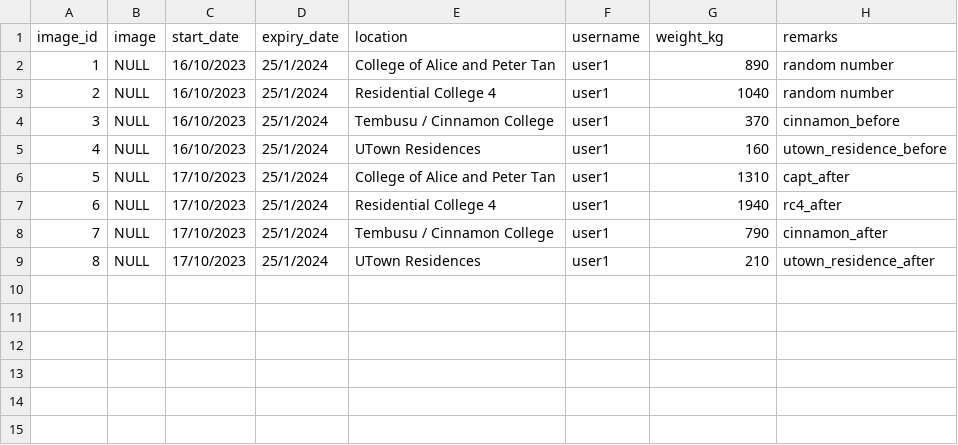
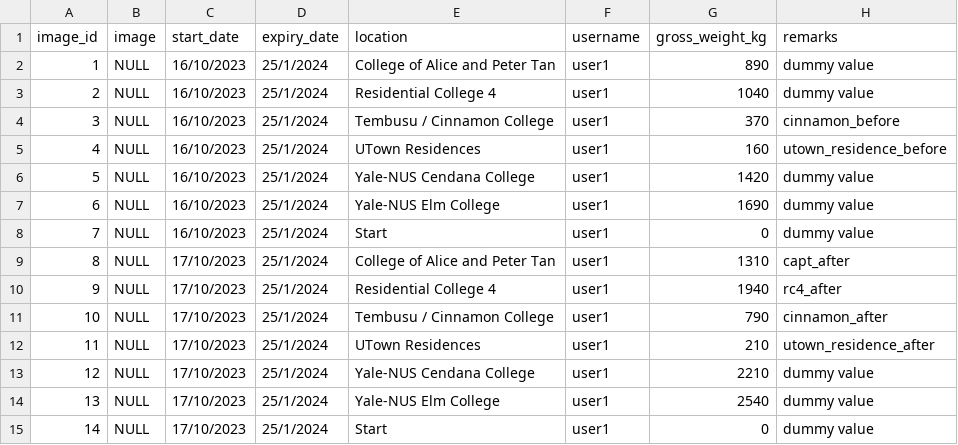
Before and after one commit to roannalim/dsa3101-2310-12-ocr, a CSV file: backend/dashboard/test_data.csv, drawn as a sheet; addresses are those after the commit; the diff names each change by its address in the sheet, - before the commit and + after, or states it on an @@ line.

Commit message:
First Draft of Shiny App for Dashboard

```diff
--- a/backend/dashboard/test_data.csv
+++ b/backend/dashboard/test_data.csv
-G1: weight_kg
+G1: gross_weight_kg
-H2:H3 (remarks): random number
+H2:H3 (remarks): dummy value
+row 6: 5 | NULL | 16/10/2023 | 25/1/2024 | Yale-NUS Cendana College | user1 | 1420 | dummy value
+row 7: 6 | NULL | 16/10/2023 | 25/1/2024 | Yale-NUS Elm College | user1 | 1690 | dummy value
+row 8: 7 | NULL | 16/10/2023 | 25/1/2024 | Start | user1 | 0 | dummy value
@@ column A (image_id) renumbered between rows 9 and 12 @@
+row 13: 12 | NULL | 17/10/2023 | 25/1/2024 | Yale-NUS Cendana College | user1 | 2210 | dummy value
+row 14: 13 | NULL | 17/10/2023 | 25/1/2024 | Yale-NUS Elm College | user1 | 2540 | dummy value
+row 15: 14 | NULL | 17/10/2023 | 25/1/2024 | Start | user1 | 0 | dummy value
```
Also changed, not shown: backend/dashboard/location_database.csv, 3 other files.
